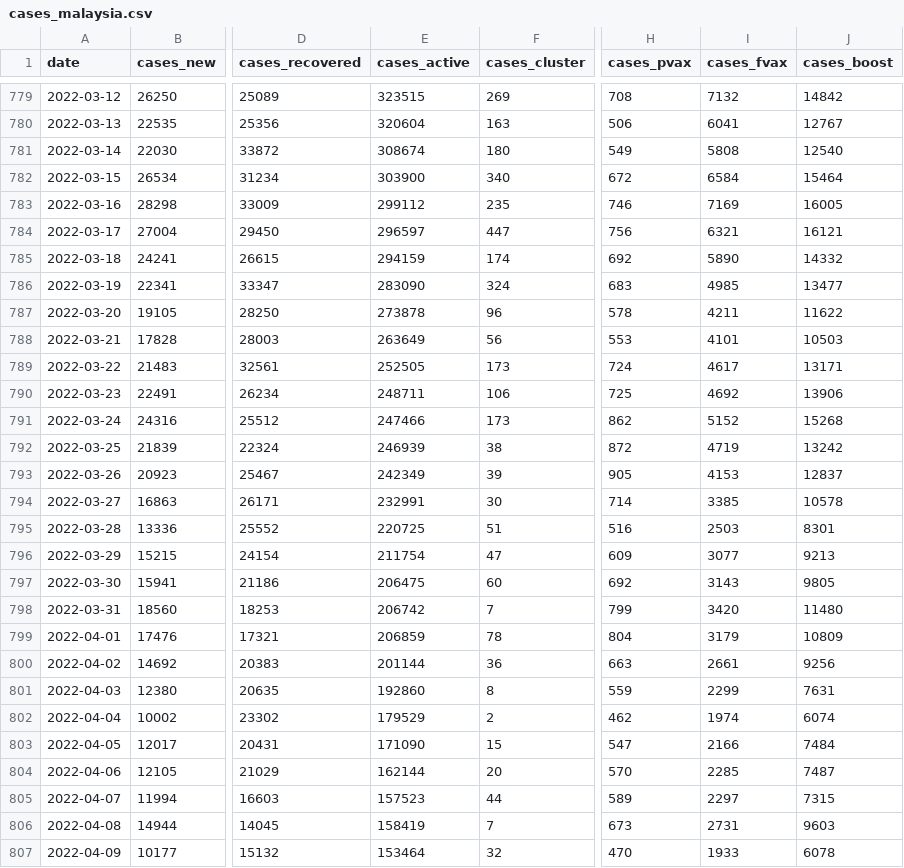
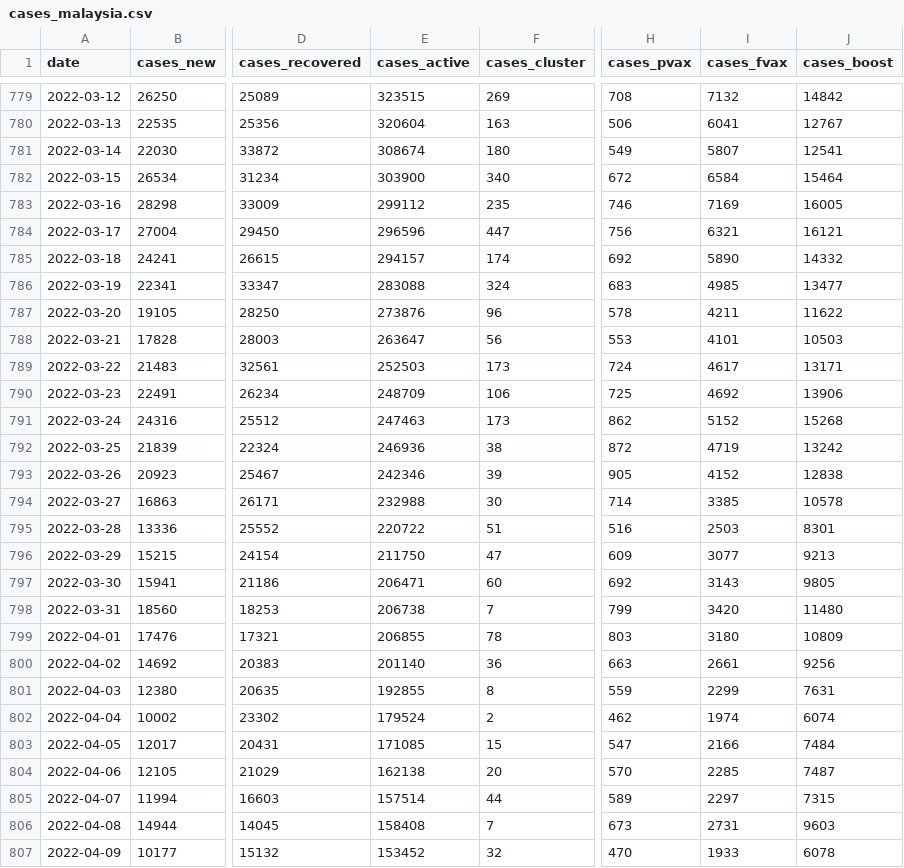
Before and after one commit to MoH-Malaysia/covid19-public, a CSV file: epidemic/cases_malaysia.csv, drawn as a sheet; only a part is shown, gaps mark what is left out; the diff covers the shown part only; the diff names each change by its address in the sheet, - before the commit and + after, or states it on an @@ line.

```diff
--- a/epidemic/cases_malaysia.csv
+++ b/epidemic/cases_malaysia.csv
-I781 (cases_fvax): 5808
+I781 (cases_fvax): 5807
-J781 (cases_boost): 12540
+J781 (cases_boost): 12541
-E784 (cases_active): 296597
+E784 (cases_active): 296596
-E785 (cases_active): 294159
+E785 (cases_active): 294157
-E786 (cases_active): 283090
+E786 (cases_active): 283088
-E787 (cases_active): 273878
+E787 (cases_active): 273876
-E788 (cases_active): 263649
+E788 (cases_active): 263647
-E789 (cases_active): 252505
+E789 (cases_active): 252503
-E790 (cases_active): 248711
+E790 (cases_active): 248709
-E791 (cases_active): 247466
+E791 (cases_active): 247463
-E792 (cases_active): 246939
+E792 (cases_active): 246936
-E793 (cases_active): 242349
+E793 (cases_active): 242346
-I793 (cases_fvax): 4153
+I793 (cases_fvax): 4152
-J793 (cases_boost): 12837
+J793 (cases_boost): 12838
-E794 (cases_active): 232991
+E794 (cases_active): 232988
-E795 (cases_active): 220725
+E795 (cases_active): 220722
-E796 (cases_active): 211754
+E796 (cases_active): 211750
-E797 (cases_active): 206475
+E797 (cases_active): 206471
-E798 (cases_active): 206742
+E798 (cases_active): 206738
-E799 (cases_active): 206859
+E799 (cases_active): 206855
-H799 (cases_pvax): 804
+H799 (cases_pvax): 803
-I799 (cases_fvax): 3179
+I799 (cases_fvax): 3180
-E800 (cases_active): 201144
+E800 (cases_active): 201140
-E801 (cases_active): 192860
+E801 (cases_active): 192855
-E802 (cases_active): 179529
+E802 (cases_active): 179524
-E803 (cases_active): 171090
+E803 (cases_active): 171085
-E804 (cases_active): 162144
+E804 (cases_active): 162138
-E805 (cases_active): 157523
+E805 (cases_active): 157514
-E806 (cases_active): 158419
+E806 (cases_active): 158408
-E807 (cases_active): 153464
+E807 (cases_active): 153452
```
Also changed, not shown: 1 added row and 6 edited cells elsewhere in this file, epidemic/cases_state.csv, epidemic/deaths_state.csv, 7 other files.
